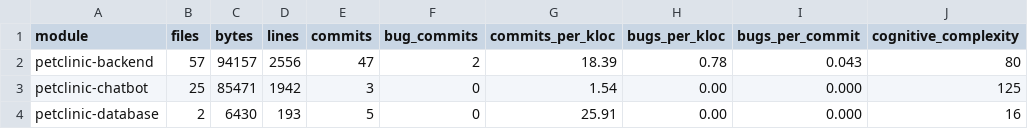
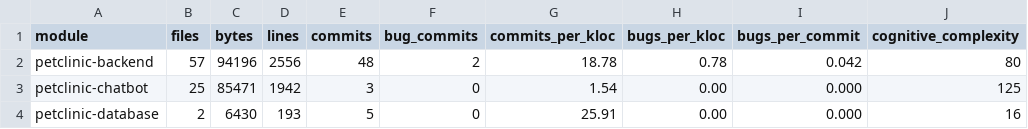
Before and after one commit to victorrentea/petclinic, a TSV file: petclinic-backend/docs/generated/codemap/codemap-modules.tsv, drawn as a sheet; only a part is shown; the diff names each change by its address in the sheet, - before the commit and + after, or states it on an @@ line.

```diff
--- a/petclinic-backend/docs/generated/codemap/codemap-modules.tsv
+++ b/petclinic-backend/docs/generated/codemap/codemap-modules.tsv
-C2 (bytes): 94157
+C2 (bytes): 94196
-E2 (commits): 47
+E2 (commits): 48
-G2 (commits_per_kloc): 18.39
+G2 (commits_per_kloc): 18.78
-I2 (bugs_per_commit): 0.043
+I2 (bugs_per_commit): 0.042
```
Also changed, not shown: petclinic-backend/docs/generated/codemap/codemap-packages.tsv, petclinic-backend/docs/generated/codemap/codemap.tsv, 7 other files.
